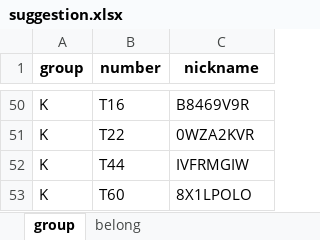
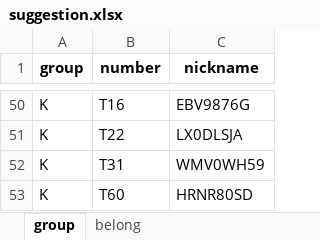
Before and after one commit to saksakya/combinatorial_optimizaion, an Excel workbook: suggestion.xlsx, sheet group, drawn as a sheet; only a part is shown, gaps mark what is left out; values as stored, in another font and other column widths than the file's, no borders; removed rows and columns are numbered as before the commit, all else as after; the diff covers the shown part only; the diff names each change by its address in the sheet, - before the commit and + after, or states it on an @@ line.

```diff
--- a/suggestion.xlsx (sheet group)
+++ b/suggestion.xlsx (sheet group)
-C50 (nickname): B8469V9R
+C50 (nickname): EBV9876G
-C51 (nickname): 0WZA2KVR
+C51 (nickname): LX0DLSJA
-row 52: K | T44 | IVFRMGIW
+row 52: K | T31 | WMV0WH59
-C53 (nickname): 8X1LPOLO
+C53 (nickname): HRNR80SD
```
Also changed, not shown: 19 added rows, 19 removed rows and 30 edited cells elsewhere in this sheet, sheet belong, data/students_list.xlsx, 2 other files.
